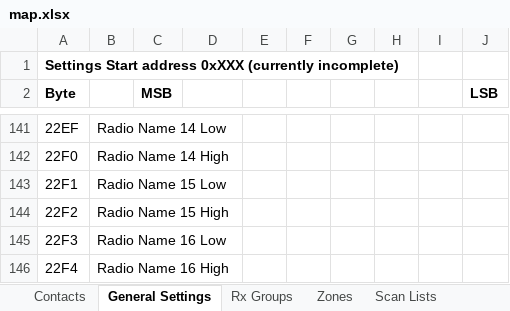
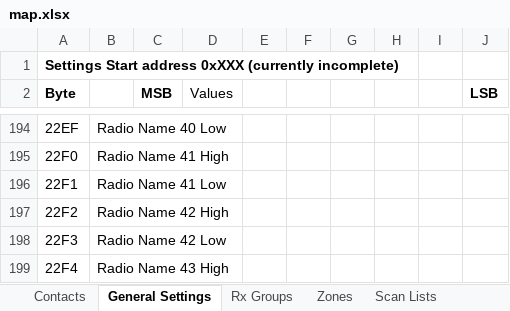
Before and after one commit to travisgoodspeed/md380tools, an Excel workbook: codeplugs/map.xlsx, sheet General Settings, drawn as a sheet; only a part is shown, gaps mark what is left out; values as stored, in another font and other column widths than the file's, no borders; addresses are those after the commit; the diff covers the shown part only; the diff names each change by its address in the sheet, - before the commit and + after, or states it on an @@ line.

```diff
--- a/codeplugs/map.xlsx (sheet General Settings)
+++ b/codeplugs/map.xlsx (sheet General Settings)
-D2: (empty)
+D2: Values
-B194: Radio Name 14 Low
+B194: Radio Name 40 Low
-B195: Radio Name 14 High
+B195: Radio Name 41 High
-B196: Radio Name 15 Low
+B196: Radio Name 41 Low
-B197: Radio Name 15 High
+B197: Radio Name 42 High
-B198: Radio Name 16 Low
+B198: Radio Name 42 Low
-B199: Radio Name 16 High
+B199: Radio Name 43 High
```
Also changed, not shown: 53 added rows and 66 edited cells elsewhere in this sheet, sheet Misc Info, formulas that keep their value, 30 other files.
